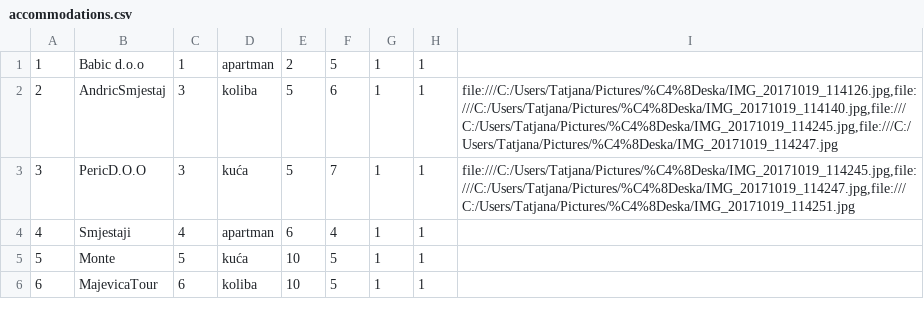
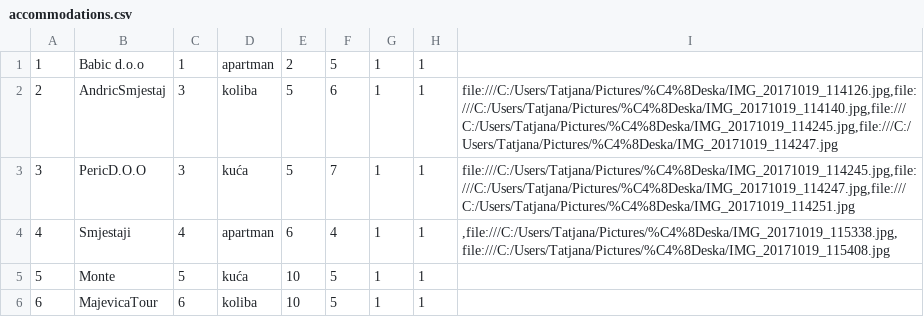
Before and after one commit to dokma11/SIMS-Project-Group-4-Team-B, a CSV file: Sims2023/Sims2023/Resources/Data/accommodations.csv, drawn as a sheet.

```diff
--- a/Sims2023/Sims2023/Resources/Data/accommodations.csv
+++ b/Sims2023/Sims2023/Resources/Data/accommodations.csv
@@ -3,3 +3,3 @@
 3|PericD.O.O|3|kuća|5|7|1|1|file:///C:/Users/Tatjana/Pictures/%C4%8Deska/IMG_20171019_114245.jpg,file:///C:/Users/Tatjana/Pictures/%C4%8Deska/IMG_20171019_114247.jpg,file:///C:/Users/Tatjana/Pictures/%C4%8Deska/IMG_20171019_114251.jpg
-4|Smjestaji|4|apartman|6|4|1|1|
+4|Smjestaji|4|apartman|6|4|1|1|,file:///C:/Users/Tatjana/Pictures/%C4%8Deska/IMG_20171019_115338.jpg,file:///C:/Users/Tatjana/Pictures/%C4%8Deska/IMG_20171019_115408.jpg
 5|Monte|5|kuća|10|5|1|1|
```
Also changed, not shown: Sims2023/Sims2023/Resources/Data/accommodationGrades.csv, Sims2023/Sims2023/Resources/Data/accommodationReservations.csv.
